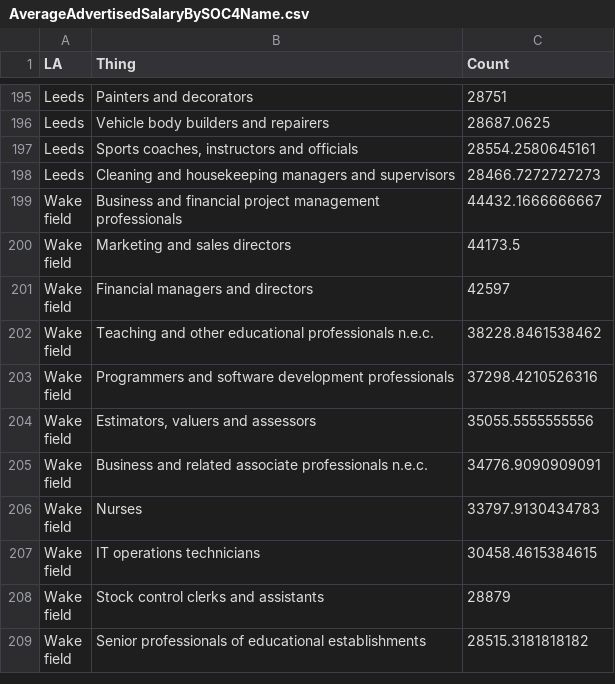
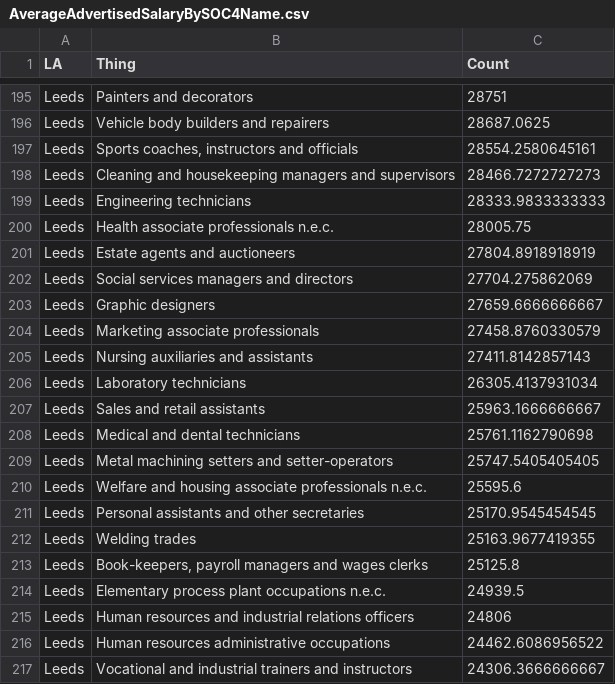
Before and after one commit to ChristianSpence/WNYCC-LSIP, a CSV file: data/csv/datacity/AverageAdvertisedSalaryBySOC4Name.csv, drawn as a sheet; only a part is shown, gaps mark what is left out; the shorter side is filled out with more unchanged rows; the diff covers the shown part only.

```diff
--- a/data/csv/datacity/AverageAdvertisedSalaryBySOC4Name.csv
+++ b/data/csv/datacity/AverageAdvertisedSalaryBySOC4Name.csv
@@ -198 +198,20 @@ Leeds,"Sports coaches, instructors and officials",28554.2580645161
 Leeds,Cleaning and housekeeping managers and supervisors,28466.7272727273
+Leeds,Engineering technicians,28333.9833333333
+Leeds,Health associate professionals n.e.c.,28005.75
+Leeds,Estate agents and auctioneers,27804.8918918919
+Leeds,Social services managers and directors,27704.275862069
+Leeds,Graphic designers,27659.6666666667
+Leeds,Marketing associate professionals,27458.8760330579
+Leeds,Nursing auxiliaries and assistants,27411.8142857143
+Leeds,Laboratory technicians,26305.4137931034
+Leeds,Sales and retail assistants,25963.1666666667
+Leeds,Medical and dental technicians,25761.1162790698
+Leeds,Metal machining setters and setter-operators,25747.5405405405
+Leeds,Welfare and housing associate professionals n.e.c.,25595.6
+Leeds,Personal assistants and other secretaries,25170.9545454545
+Leeds,Welding trades,25163.9677419355
+Leeds,"Book-keepers, payroll managers and wages clerks",25125.8
+Leeds,Elementary process plant occupations n.e.c.,24939.5
+Leeds,Human resources and industrial relations officers,24806
+Leeds,Human resources administrative occupations,24462.6086956522
+Leeds,Vocational and industrial trainers and instructors,24306.3666666667
```
Also changed, not shown: 29 added rows elsewhere in this file, data/csv/datacity/AverageAdvertisedSalaryBySOC4Code.csv, data/csv/datacity/JobPostingsByCertificationsSkill.csv, 8 other files.
